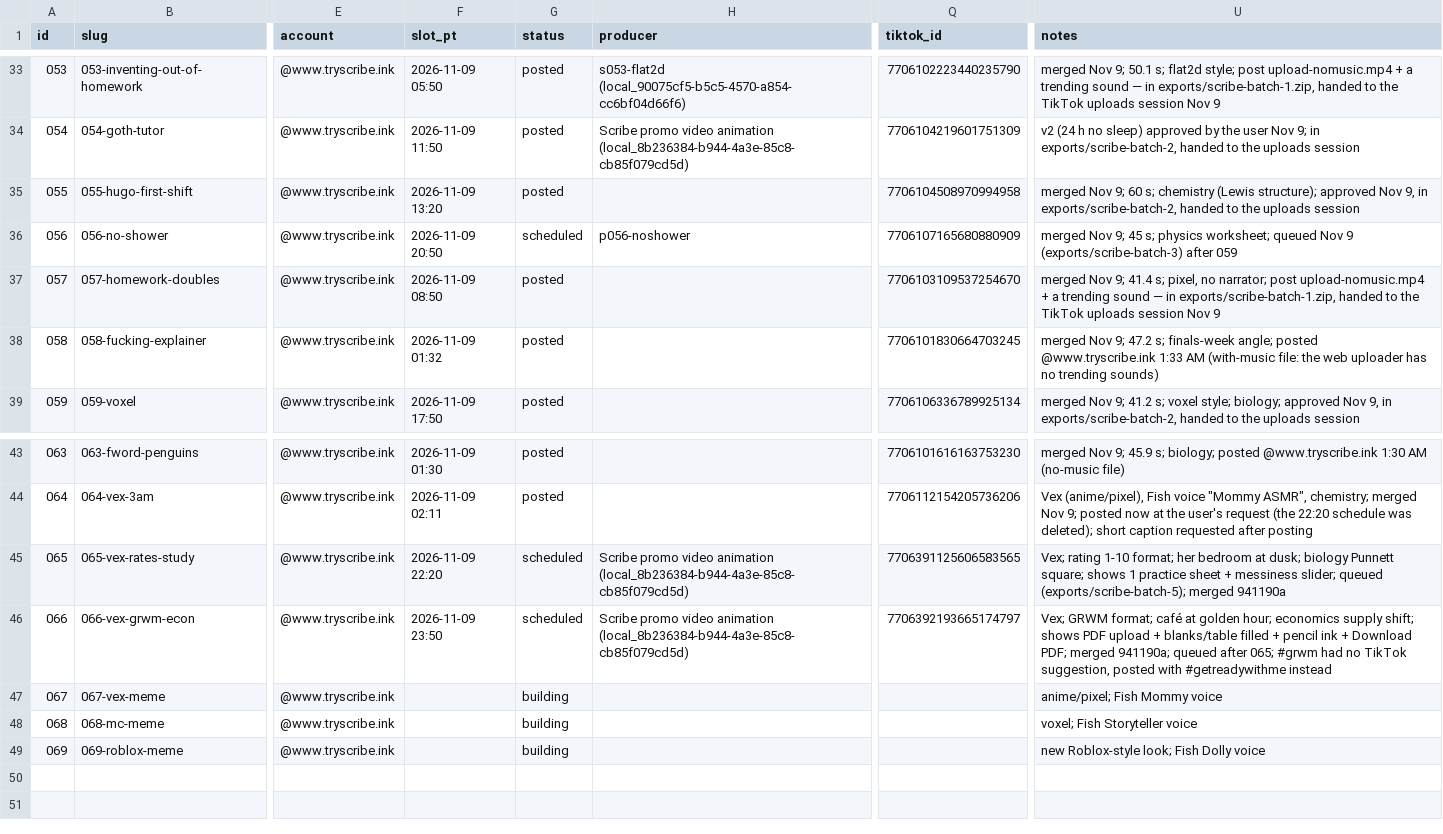
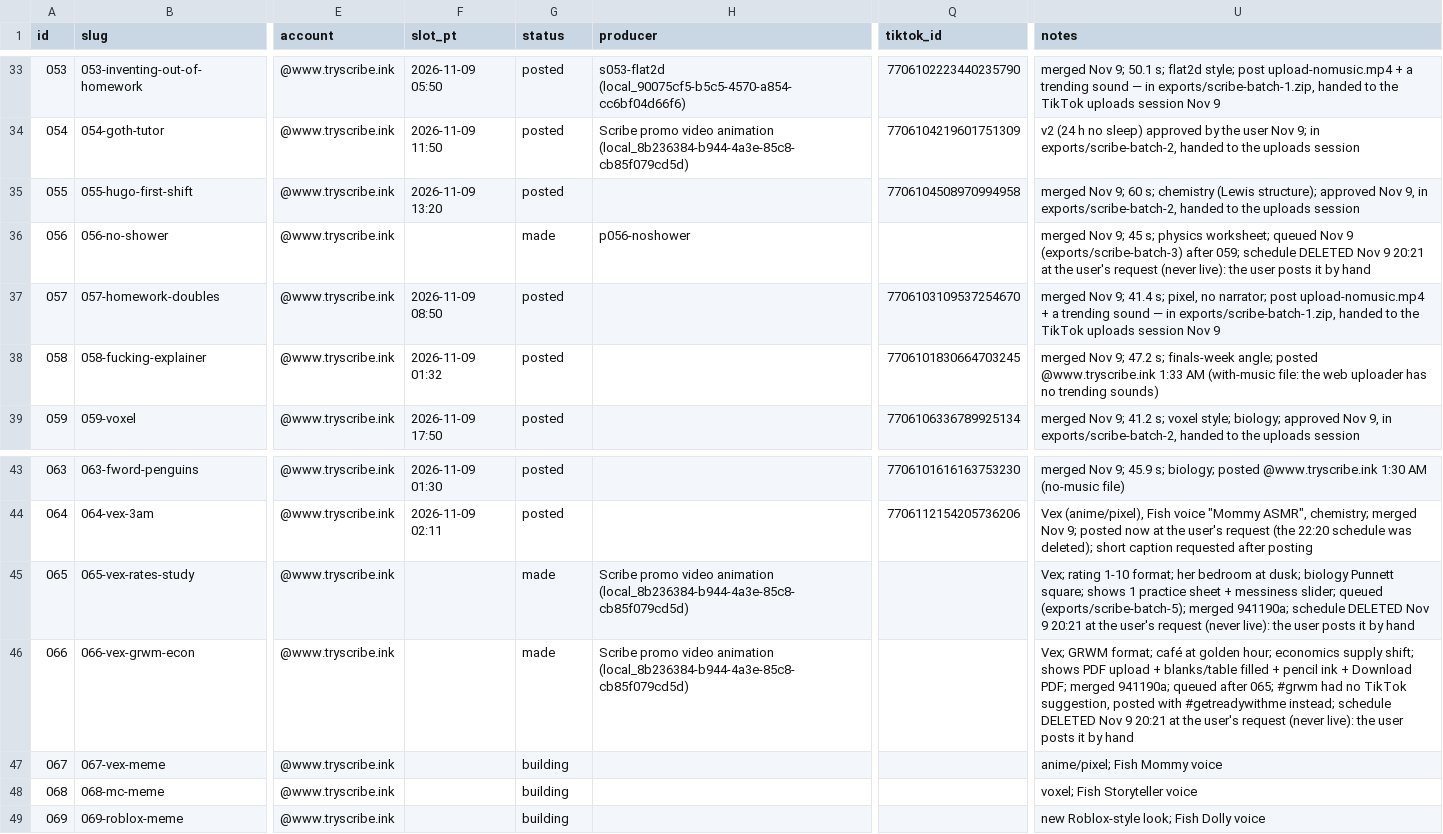
Before and after one commit to dylann4500/EDStudio, a CSV file: ops/ledger.csv, drawn as a sheet; only a part is shown, gaps mark what is left out; the diff names each change by its address in the sheet, - before the commit and + after, or states it on an @@ line.

```diff
--- a/ops/ledger.csv
+++ b/ops/ledger.csv
-F36 (slot_pt): 2026-11-09 20:50
+F36 (slot_pt): (empty)
-G36 (status): scheduled
+G36 (status): made
-Q36 (tiktok_id): 7706107165680880909
+Q36 (tiktok_id): (empty)
-U36 (notes): …(exports/scribe-batch-3) after 059
+U36 (notes): …(exports/scribe-batch-3) after 059; schedule DELETED Nov 9 20:21 at the user's request (never live): the user posts it by hand
-F45 (slot_pt): 2026-11-09 22:20
+F45 (slot_pt): (empty)
-G45:G46 (status): scheduled
+G45:G46 (status): made
-Q45 (tiktok_id): 7706391125606583565
+Q45 (tiktok_id): (empty)
-U45 (notes): …(exports/scribe-batch-5); merged 941190a
+U45 (notes): …(exports/scribe-batch-5); merged 941190a; schedule DELETED Nov 9 20:21 at the user's request (never live): the user posts it by hand
-F46 (slot_pt): 2026-11-09 23:50
+F46 (slot_pt): (empty)
-Q46 (tiktok_id): 7706392193665174797
+Q46 (tiktok_id): (empty)
-U46 (notes): …with #getreadywithme instead
+U46 (notes): …with #getreadywithme instead; schedule DELETED Nov 9 20:21 at the user's request (never live): the user posts it by hand
```
Also changed, not shown: 1 other file.
